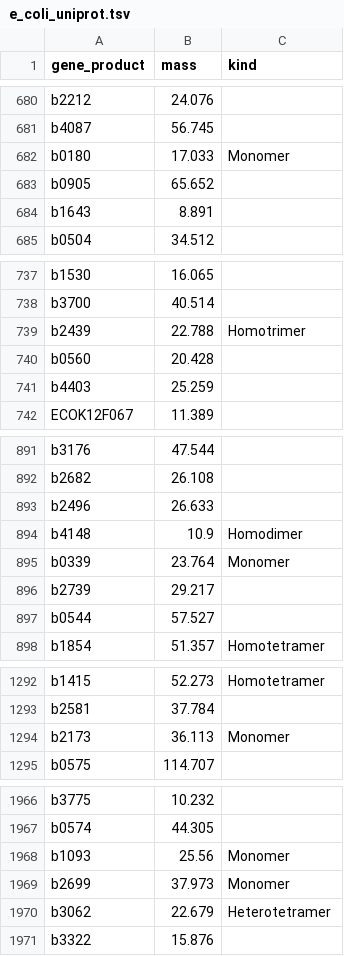
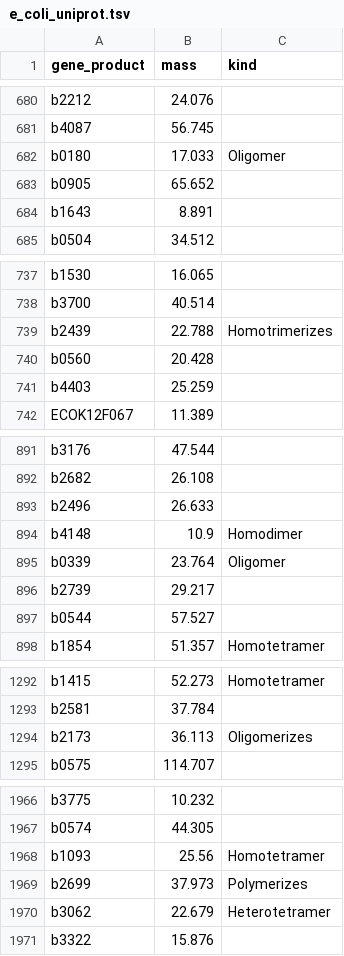
Before and after one commit to wilkengroup/EscherichiaColi, a TSV file: data/e_coli_uniprot.tsv, drawn as a sheet; only a part is shown, gaps mark what is left out; the diff covers the shown part only.

Commit message:
fix ecoli grrs

```diff
--- a/data/e_coli_uniprot.tsv
+++ b/data/e_coli_uniprot.tsv
@@ -681,3 +681,3 @@ b2212	24.076
 b4087	56.745	
-b0180	17.033	Monomer
+b0180	17.033	Oligomer
 b0905	65.652	
@@ -738,3 +738,3 @@ b1530	16.065
 b3700	40.514	
-b2439	22.788	Homotrimer
+b2439	22.788	Homotrimerizes
 b0560	20.428	
@@ -894,3 +894,3 @@ b2496	26.633
 b4148	10.9	Homodimer
-b0339	23.764	Monomer
+b0339	23.764	Oligomer
 b2739	29.217	
@@ -1293,3 +1293,3 @@ b1415	52.273	Homotetramer
 b2581	37.784	
-b2173	36.113	Monomer
+b2173	36.113	Oligomerizes
 b0575	114.707	
@@ -1967,4 +1967,4 @@ b3775	10.232
 b0574	44.305	
-b1093	25.56	Monomer
-b2699	37.973	Monomer
+b1093	25.56	Homotetramer
+b2699	37.973	Polymerizes
 b3062	22.679	Heterotetramer
```
Also changed, not shown: 10 edited cells elsewhere in this file.
